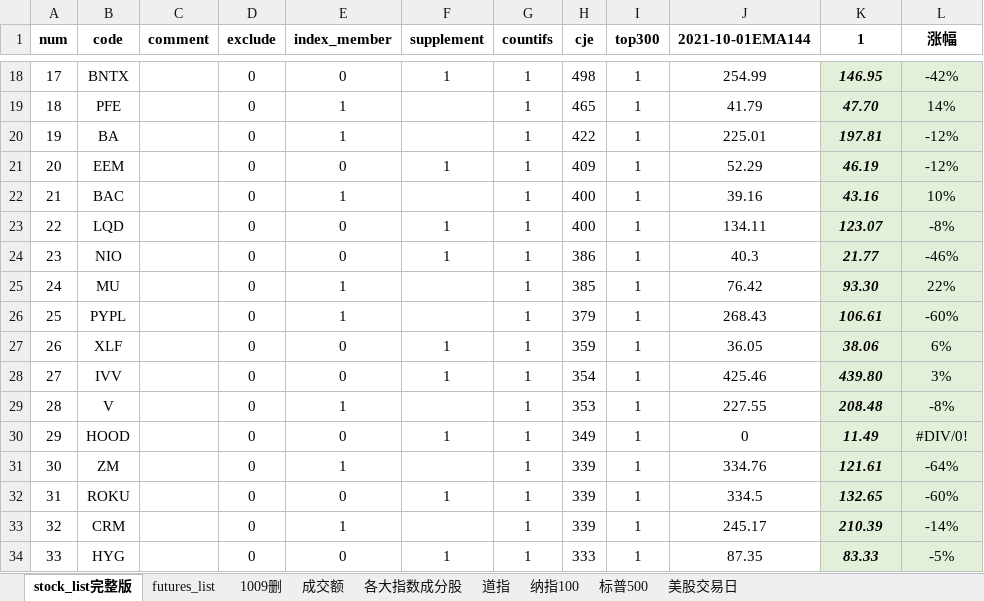
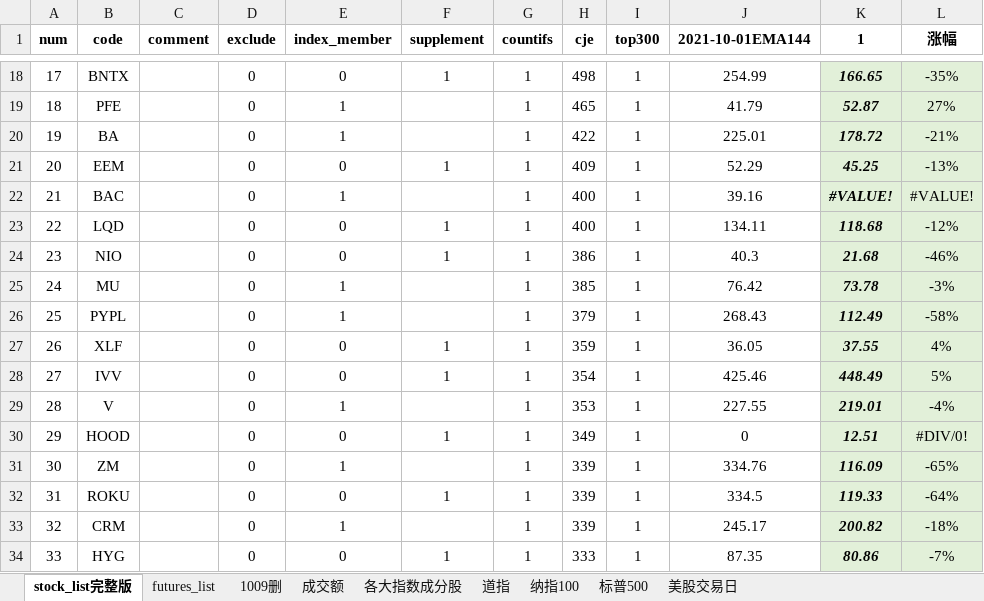
Before and after one commit to zxcvbnm3260/ChristopherShen, an Excel workbook: stock_list完整版.xlsx, sheet stock_list完整版, drawn as a sheet; only a part is shown, gaps mark what is left out; values as stored, in another font and other column widths than the file's, no borders; conditional formats not drawn; the diff covers the shown part only; the diff names each change by its address in the sheet, - before the commit and + after, or states it on an @@ line.

```diff
--- a/stock_list完整版.xlsx (sheet stock_list完整版)
+++ b/stock_list完整版.xlsx (sheet stock_list完整版)
-K18 (1): 146.95
+K18 (1): 166.65
-L18 (涨幅): -42%
+L18 (涨幅): -35%
-K19 (1): 47.70
+K19 (1): 52.87
-L19 (涨幅): 14%
+L19 (涨幅): 27%
-K20 (1): 197.81
+K20 (1): 178.72
-L20 (涨幅): -12%
+L20 (涨幅): -21%
-K21 (1): 46.19
+K21 (1): 45.25
-L21 (涨幅): -12%
+L21 (涨幅): -13%
-K22 (1): 43.16
+K22 (1): #VALUE!
-L22 (涨幅): 10%
+L22 (涨幅): #VALUE!
-K23 (1): 123.07
+K23 (1): 118.68
-L23 (涨幅): -8%
+L23 (涨幅): -12%
-K24 (1): 21.77
+K24 (1): 21.68
-K25 (1): 93.30
+K25 (1): 73.78
-L25 (涨幅): 22%
+L25 (涨幅): -3%
-K26 (1): 106.61
+K26 (1): 112.49
-L26 (涨幅): -60%
+L26 (涨幅): -58%
-K27 (1): 38.06
+K27 (1): 37.55
-L27 (涨幅): 6%
+L27 (涨幅): 4%
-K28 (1): 439.80
+K28 (1): 448.49
-L28 (涨幅): 3%
+L28 (涨幅): 5%
-K29 (1): 208.48
+K29 (1): 219.01
-L29 (涨幅): -8%
+L29 (涨幅): -4%
-K30 (1): 11.49
+K30 (1): 12.51
-K31 (1): 121.61
+K31 (1): 116.09
-L31 (涨幅): -64%
+L31 (涨幅): -65%
-K32 (1): 132.65
+K32 (1): 119.33
-L32 (涨幅): -60%
+L32 (涨幅): -64%
-K33 (1): 210.39
+K33 (1): 200.82
-L33 (涨幅): -14%
+L33 (涨幅): -18%
-K34 (1): 83.33
+K34 (1): 80.86
-L34 (涨幅): -5%
+L34 (涨幅): -7%
```
Also changed, not shown: 1099 edited cells elsewhere in this sheet, 1 other file.
